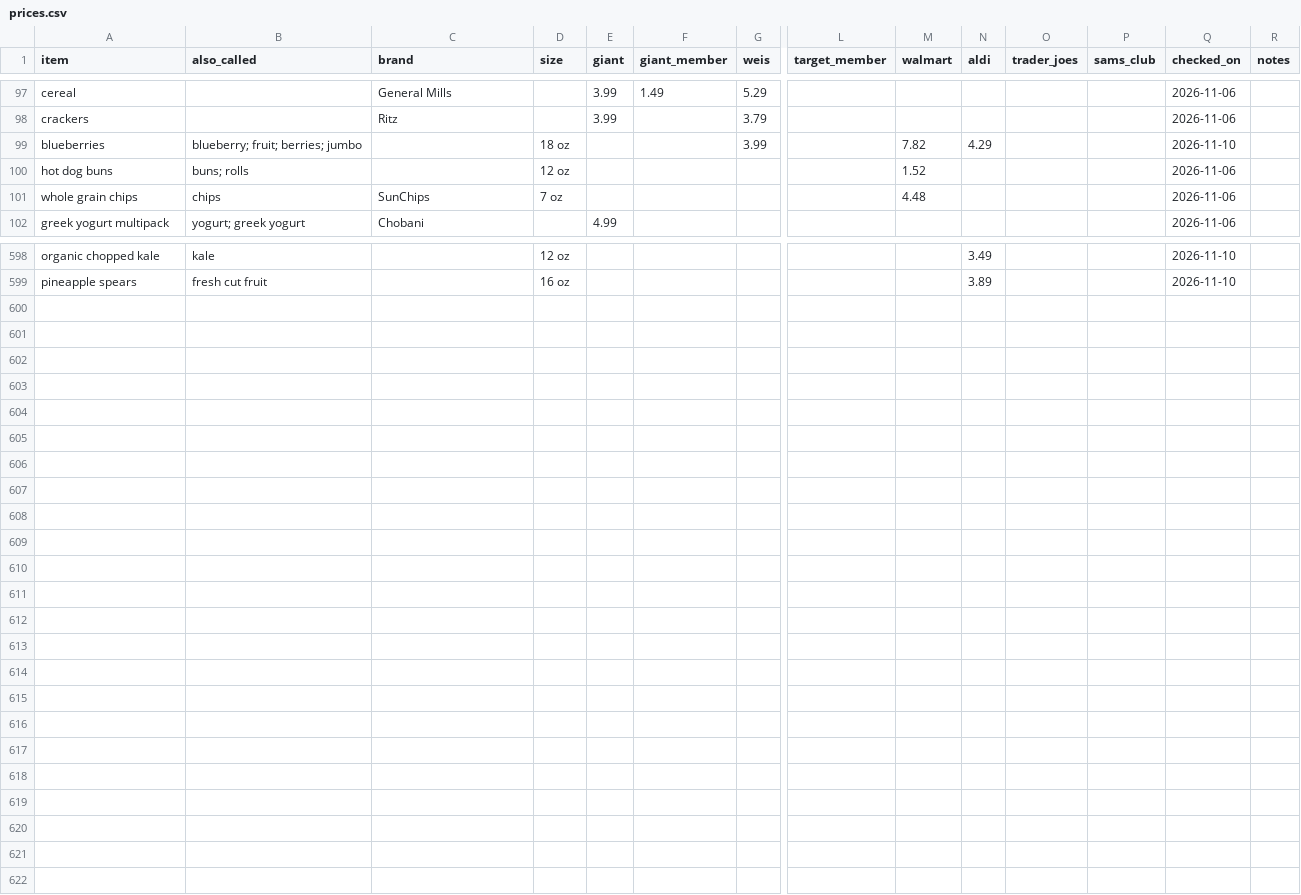
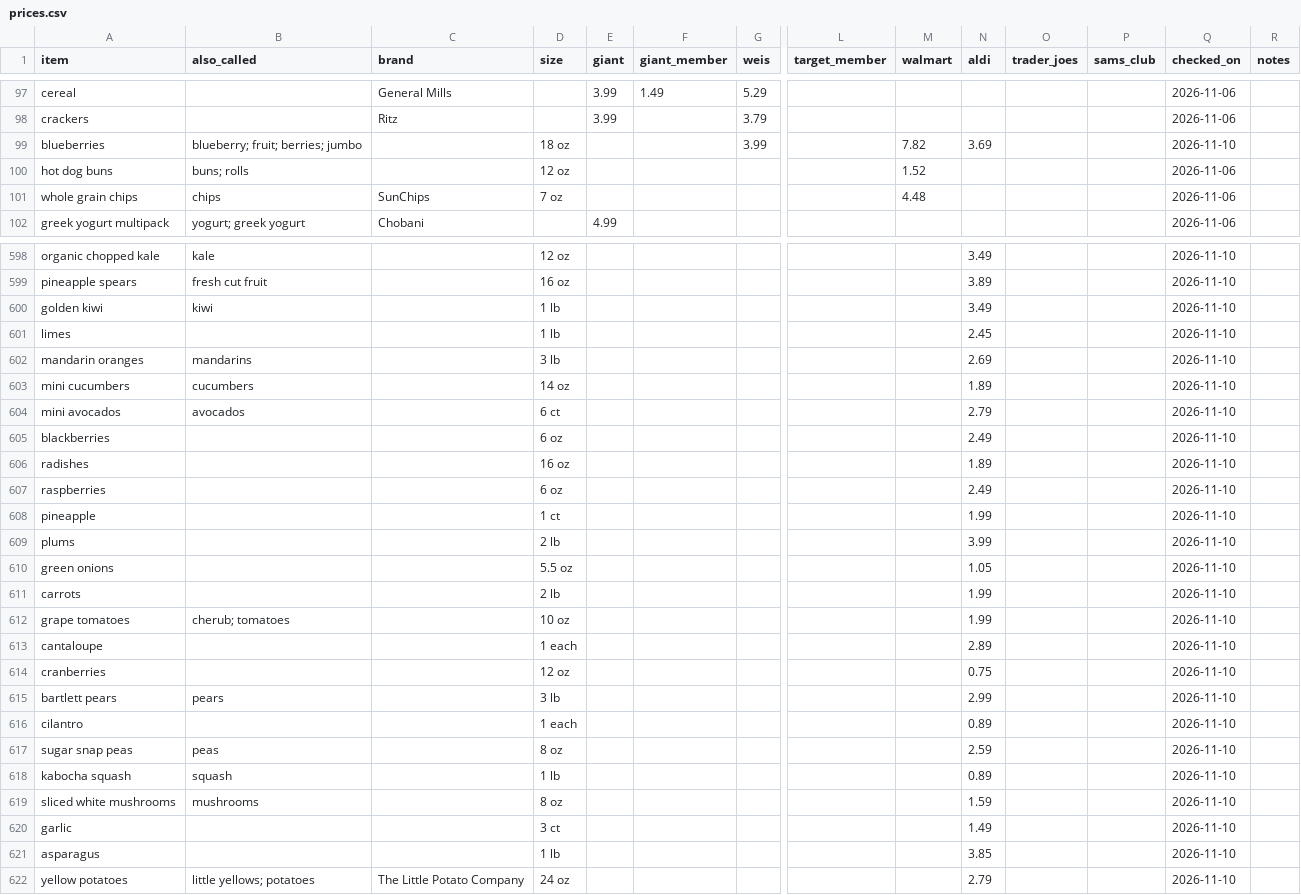
Before and after one commit to jmd8324/grocery-saver, a CSV file: prices.csv, drawn as a sheet; only a part is shown, gaps mark what is left out; rows hold the shown columns only; the diff covers the shown part only; the diff names each change by its address in the sheet, - before the commit and + after, or states it on an @@ line.

Commit message:
Update 36 prices (ALDI 2026-11-10)

```diff
--- a/prices.csv
+++ b/prices.csv
-N99 (aldi): 4.29
+N99 (aldi): 3.69
+row 600: golden kiwi | kiwi |  | 1 lb |  |  |  |  |  | 3.49 |  |  | 2026-11-10
+row 601: limes |  |  | 1 lb |  |  |  |  |  | 2.45 |  |  | 2026-11-10
+row 602: mandarin oranges | mandarins |  | 3 lb |  |  |  |  |  | 2.69 |  |  | 2026-11-10
+row 603: mini cucumbers | cucumbers |  | 14 oz |  |  |  |  |  | 1.89 |  |  | 2026-11-10
+row 604: mini avocados | avocados |  | 6 ct |  |  |  |  |  | 2.79 |  |  | 2026-11-10
+row 605: blackberries |  |  | 6 oz |  |  |  |  |  | 2.49 |  |  | 2026-11-10
+row 606: radishes |  |  | 16 oz |  |  |  |  |  | 1.89 |  |  | 2026-11-10
+row 607: raspberries |  |  | 6 oz |  |  |  |  |  | 2.49 |  |  | 2026-11-10
+row 608: pineapple |  |  | 1 ct |  |  |  |  |  | 1.99 |  |  | 2026-11-10
+row 609: plums |  |  | 2 lb |  |  |  |  |  | 3.99 |  |  | 2026-11-10
+row 610: green onions |  |  | 5.5 oz |  |  |  |  |  | 1.05 |  |  | 2026-11-10
+row 611: carrots |  |  | 2 lb |  |  |  |  |  | 1.99 |  |  | 2026-11-10
+row 612: grape tomatoes | cherub; tomatoes |  | 10 oz |  |  |  |  |  | 1.99 |  |  | 2026-11-10
+row 613: cantaloupe |  |  | 1 each |  |  |  |  |  | 2.89 |  |  | 2026-11-10
+row 614: cranberries |  |  | 12 oz |  |  |  |  |  | 0.75 |  |  | 2026-11-10
+row 615: bartlett pears | pears |  | 3 lb |  |  |  |  |  | 2.99 |  |  | 2026-11-10
+row 616: cilantro |  |  | 1 each |  |  |  |  |  | 0.89 |  |  | 2026-11-10
+row 617: sugar snap peas | peas |  | 8 oz |  |  |  |  |  | 2.59 |  |  | 2026-11-10
+row 618: kabocha squash | squash |  | 1 lb |  |  |  |  |  | 0.89 |  |  | 2026-11-10
+row 619: sliced white mushrooms | mushrooms |  | 8 oz |  |  |  |  |  | 1.59 |  |  | 2026-11-10
+row 620: garlic |  |  | 3 ct |  |  |  |  |  | 1.49 |  |  | 2026-11-10
+row 621: asparagus |  |  | 1 lb |  |  |  |  |  | 3.85 |  |  | 2026-11-10
+row 622: yellow potatoes | little yellows; potatoes | The Little Potato Company | 24 oz |  |  |  |  |  | 2.79 |  |  | 2026-11-10
```
Also changed, not shown: 15 edited cells elsewhere in this file.
